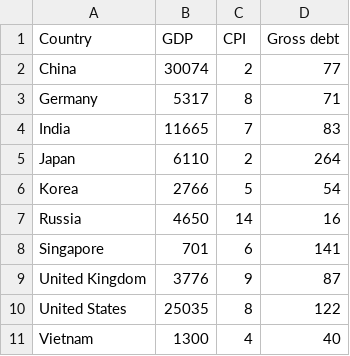
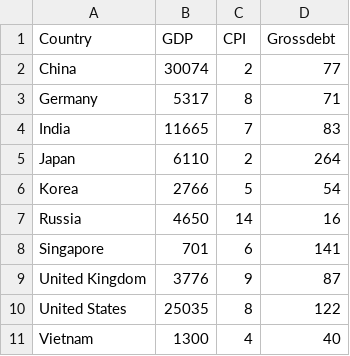
Before and after one commit to Linzeeee/Linzeeee.github.io, a CSV file: Task9(2).csv, drawn as a sheet.

Commit message:
Add files via upload

```diff
--- a/Task9(2).csv
+++ b/Task9(2).csv
@@ -1,2 +1,2 @@
-Country,GDP,CPI,Gross debt
+Country,GDP,CPI,Grossdebt
 China,30074,2,77
```
